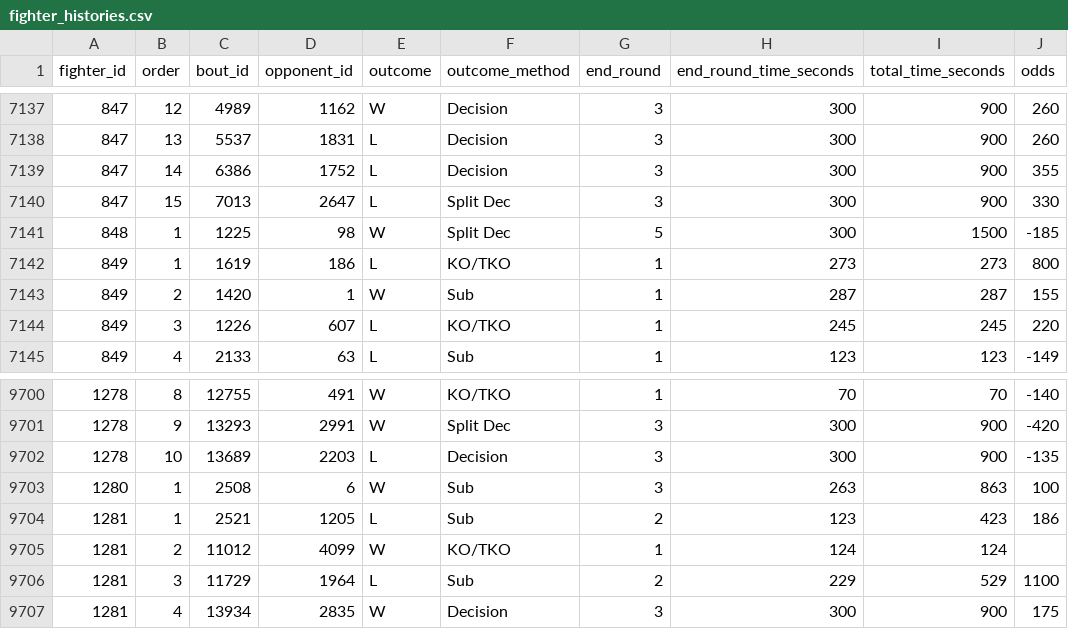
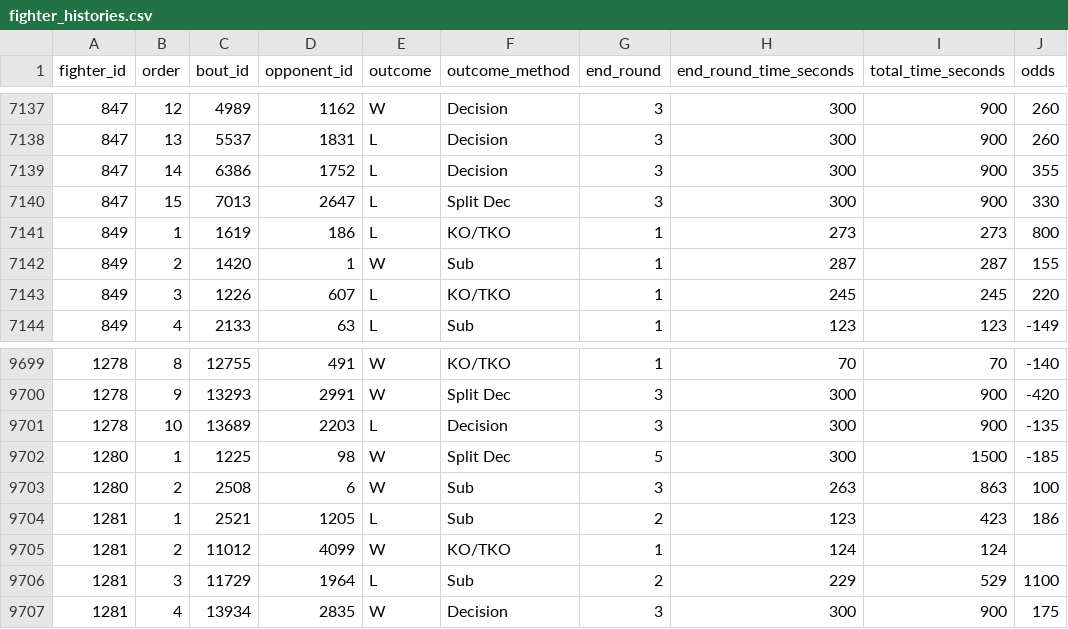
Before and after one commit to ehan03/yale-senior-thesis, a CSV file: data/clean/Bet MMA/fighter_histories.csv, drawn as a sheet; only a part is shown, gaps mark what is left out.

```diff
--- a/data/clean/Bet MMA/fighter_histories.csv
+++ b/data/clean/Bet MMA/fighter_histories.csv
@@ -7140,3 +7140,2 @@ fighter_id,order,bout_id,opponent_id,outcome,outcome_method,end_round,end_round_
 847,15,7013,2647,L,Split Dec,3,300,900,330
-848,1,1225,98,W,Split Dec,5,300,1500,-185
 849,1,1619,186,L,KO/TKO,1,273,273,800
@@ -9702,3 +9701,4 @@ fighter_id,order,bout_id,opponent_id,outcome,outcome_method,end_round,end_round_
 1278,10,13689,2203,L,Decision,3,300,900,-135
-1280,1,2508,6,W,Sub,3,263,863,100
+1280,1,1225,98,W,Split Dec,5,300,1500,-185
+1280,2,2508,6,W,Sub,3,263,863,100
 1281,1,2521,1205,L,Sub,2,123,423,186
```
Also changed, not shown: data/clean/Bet MMA/fighters.csv, 4 other files.
